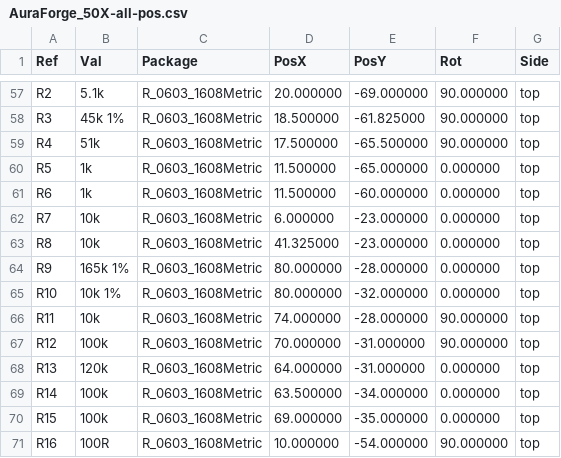
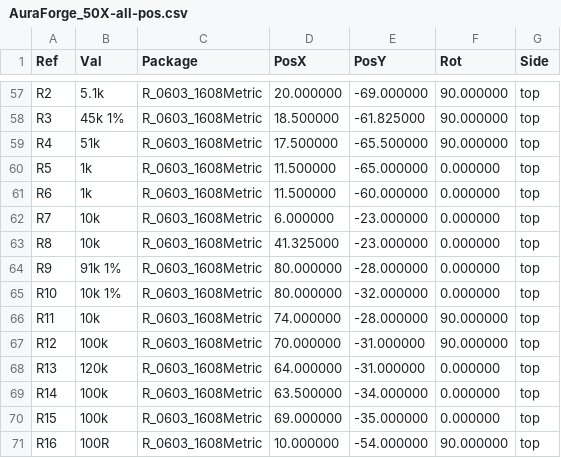
Before and after one commit to RaviKachhwaha/AuraForge-50X, a CSV file: hardware/production/AuraForge_50X-all-pos.csv, drawn as a sheet; only a part is shown, gaps mark what is left out.

```diff
--- a/hardware/production/AuraForge_50X-all-pos.csv
+++ b/hardware/production/AuraForge_50X-all-pos.csv
@@ -63,3 +63,3 @@ Ref,Val,Package,PosX,PosY,Rot,Side
 "R8","10k","R_0603_1608Metric",41.325000,-23.000000,0.000000,top
-"R9","165k 1%","R_0603_1608Metric",80.000000,-28.000000,0.000000,top
+"R9","91k 1%","R_0603_1608Metric",80.000000,-28.000000,0.000000,top
 "R10","10k 1%","R_0603_1608Metric",80.000000,-32.000000,0.000000,top
```
Also changed, not shown: hardware/production/AuraForge_50X.csv, 26 other files.
